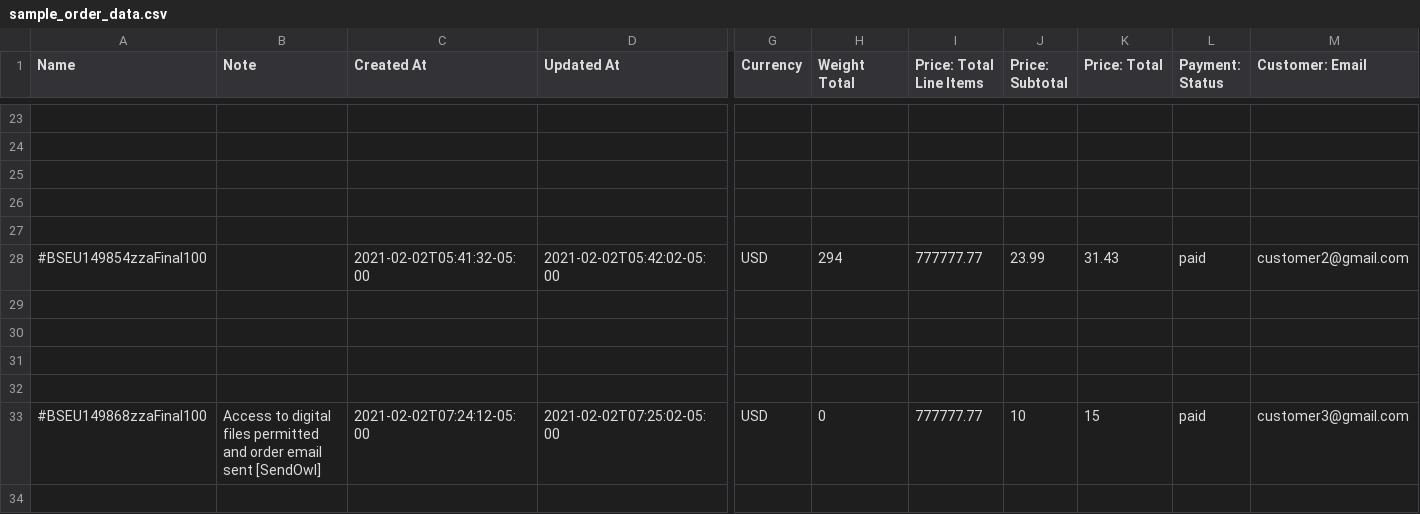
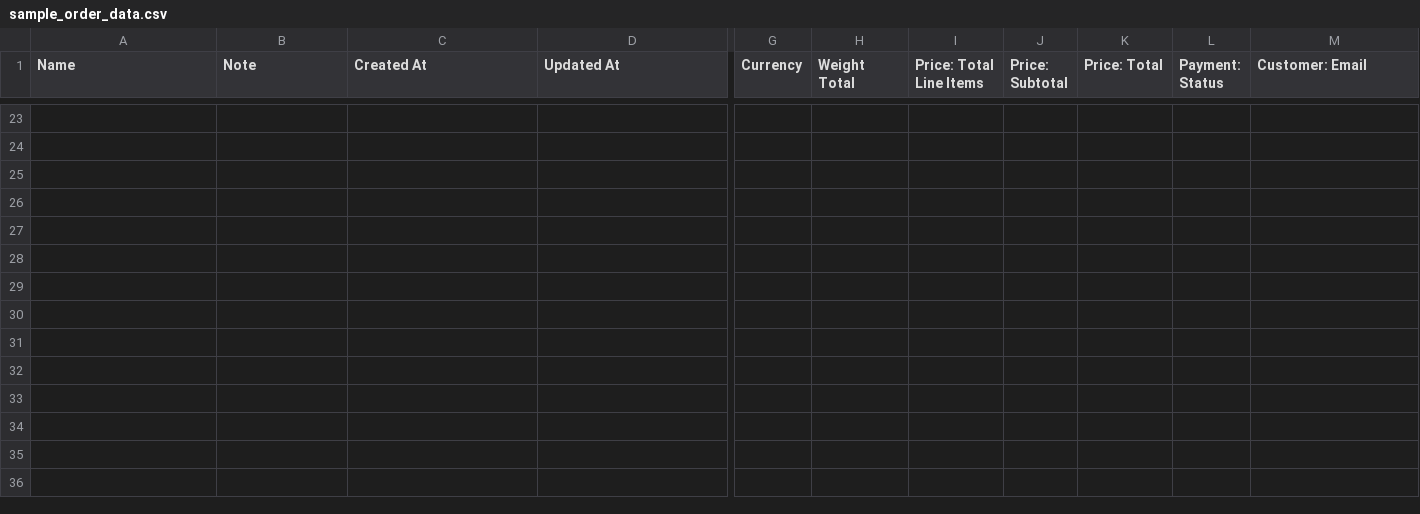
Before and after one commit to kgasiorowski/m2-order-import, a CSV file: data/sample_order_data.csv, drawn as a sheet; only a part is shown, gaps mark what is left out; rows hold the shown columns only; the diff names each change by its address in the sheet, - before the commit and + after, or states it on an @@ line.

```diff
--- a/data/sample_order_data.csv
+++ b/data/sample_order_data.csv
-row 28: #BSEU149854zzaFinal100 |  | 2021-02-02T05:41:32-05:00 | 2021-02-02T05:42:02-05:00 | USD | 294 | 777777.77 | 23.99 | 31.43 | paid | customer2@gmail.com
-row 29: (empty)
-row 30: (empty)
-row 31: (empty)
-row 32: (empty)
-row 33: #BSEU149868zzaFinal100 | Access to digital files permitted and order email sent [SendOwl] | 2021-02-02T07:24:12-05:00 | 2021-02-02T07:25:02-05:00 | USD | 0 | 777777.77 | 10 | 15 | paid | customer3@gmail.com
-row 34: (empty)
```
Also changed, not shown: 1 other file.
